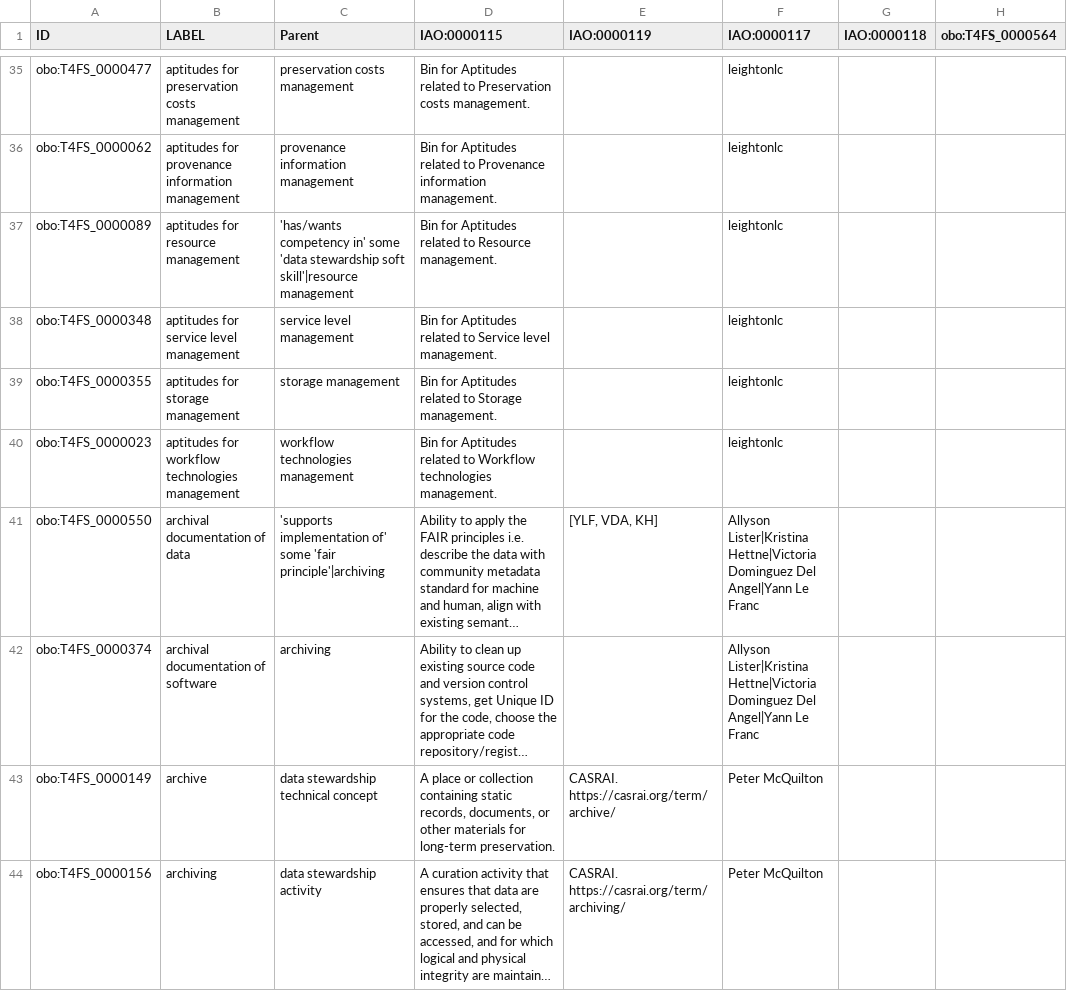
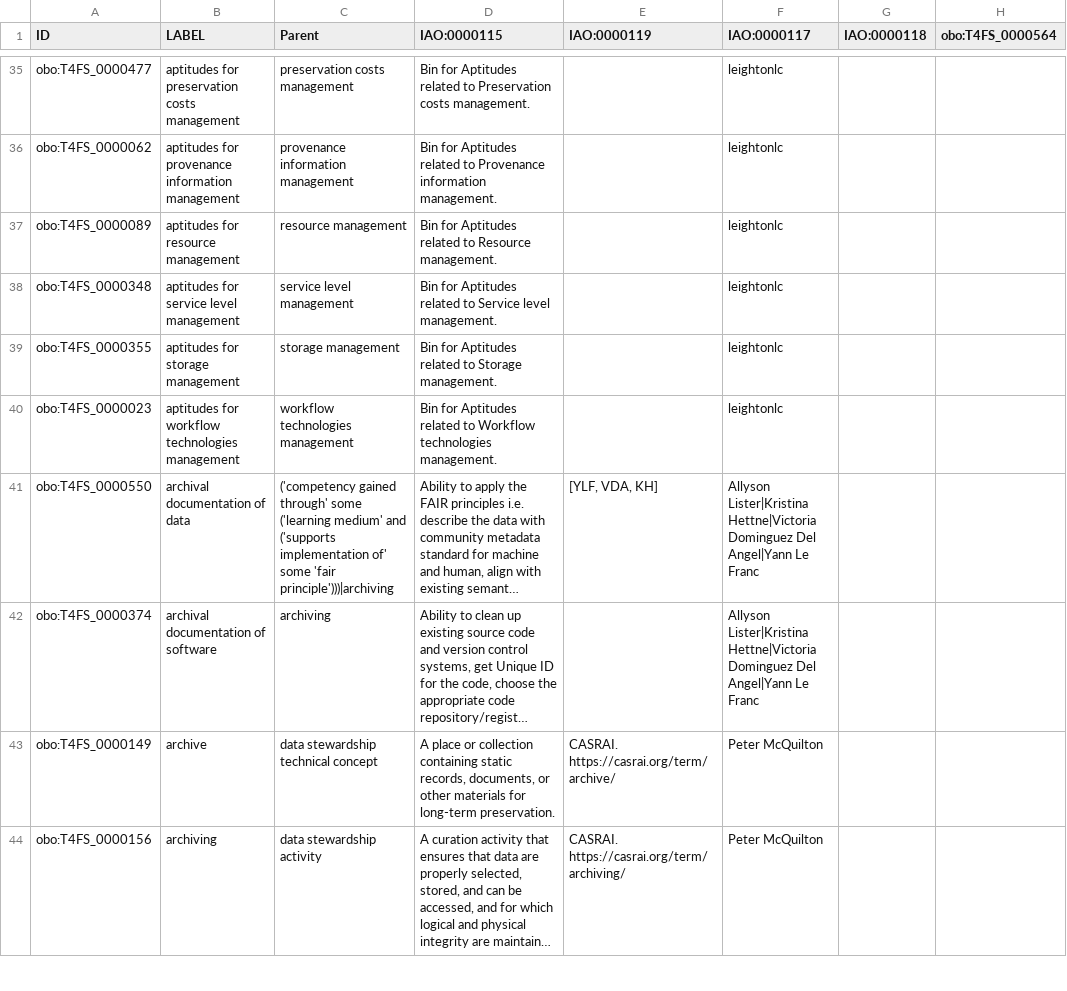
Before and after one commit to terms4fairskills/FAIRterminology, a TSV file: src/templates/t4fs.tsv, drawn as a sheet; only a part is shown, gaps mark what is left out; long unchanged cells end in …; the diff covers the shown part only; the diff names each change by its address in the sheet, - before the commit and + after, or states it on an @@ line.

```diff
--- a/src/templates/t4fs.tsv
+++ b/src/templates/t4fs.tsv
-C37 (Parent): 'has/wants competency in' some 'data stewardship soft skill'|resource management
+C37 (Parent): resource management
-C41 (Parent): 'supports implementation of' some 'fair principle'|archiving
+C41 (Parent): ('competency gained through' some ('learning medium' and ('supports implementation of' some 'fair principle')))|archiving
```
Also changed, not shown: 61 edited cells elsewhere in this file, src/templates/properties.tsv, 23 other files.
